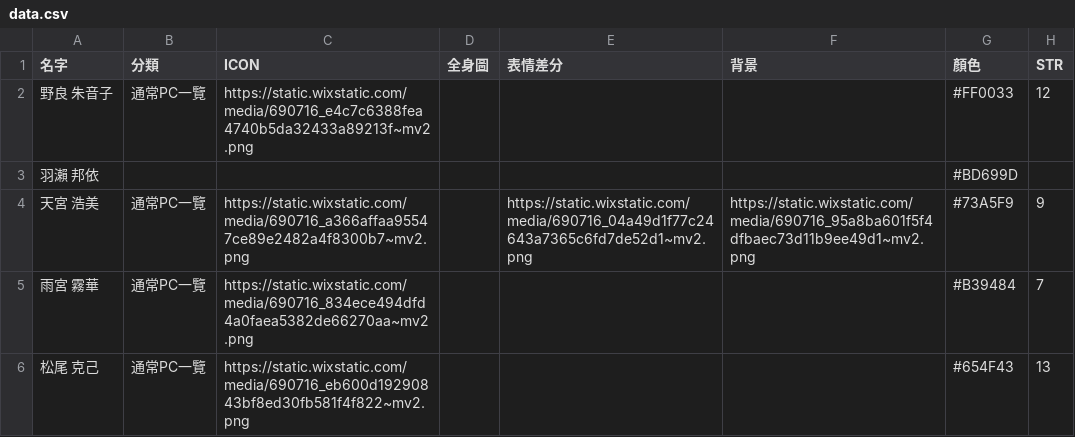
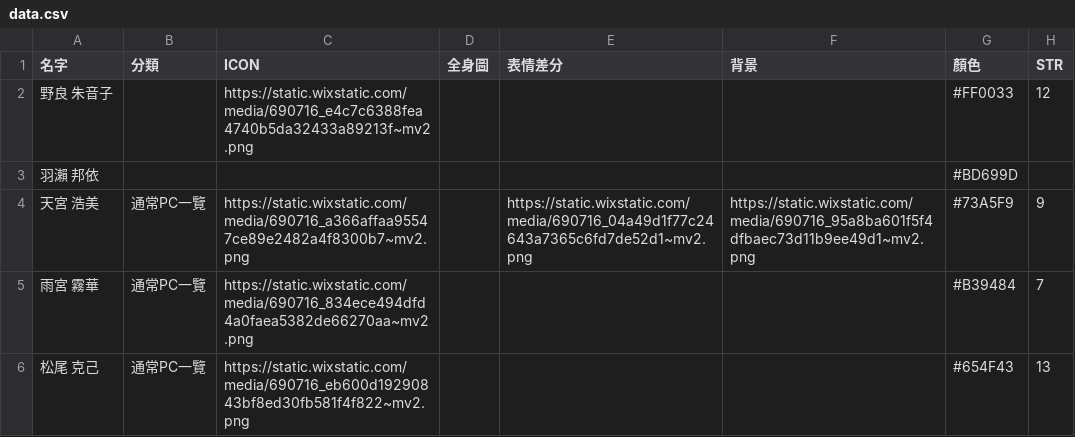
Before and after one commit to loyaeasuke/loyaeasuke.github.io, a CSV file: Character/data.csv, drawn as a sheet; only a part is shown; the diff covers the shown part only; the diff names each change by its address in the sheet, - before the commit and + after, or states it on an @@ line.

Commit message:
PC資料更新與關閉部分角色分類

```diff
--- a/Character/data.csv
+++ b/Character/data.csv
-B2 (分類): 通常PC一覽
+B2 (分類): (empty)
```
Also changed, not shown: 3 edited cells elsewhere in this file.
